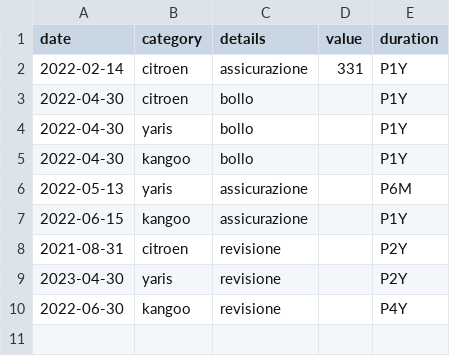
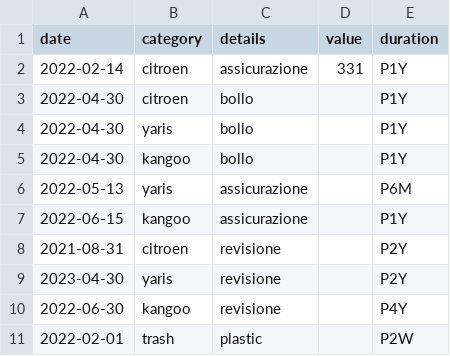
Before and after one commit to trasparente/time, a CSV file: _data/time.csv, drawn as a sheet; the diff names each change by its address in the sheet, - before the commit and + after, or states it on an @@ line.

Commit message:
Edit document

```diff
--- a/_data/time.csv
+++ b/_data/time.csv
+row 11: 2022-02-01 | trash | plastic |  | P2W
```
